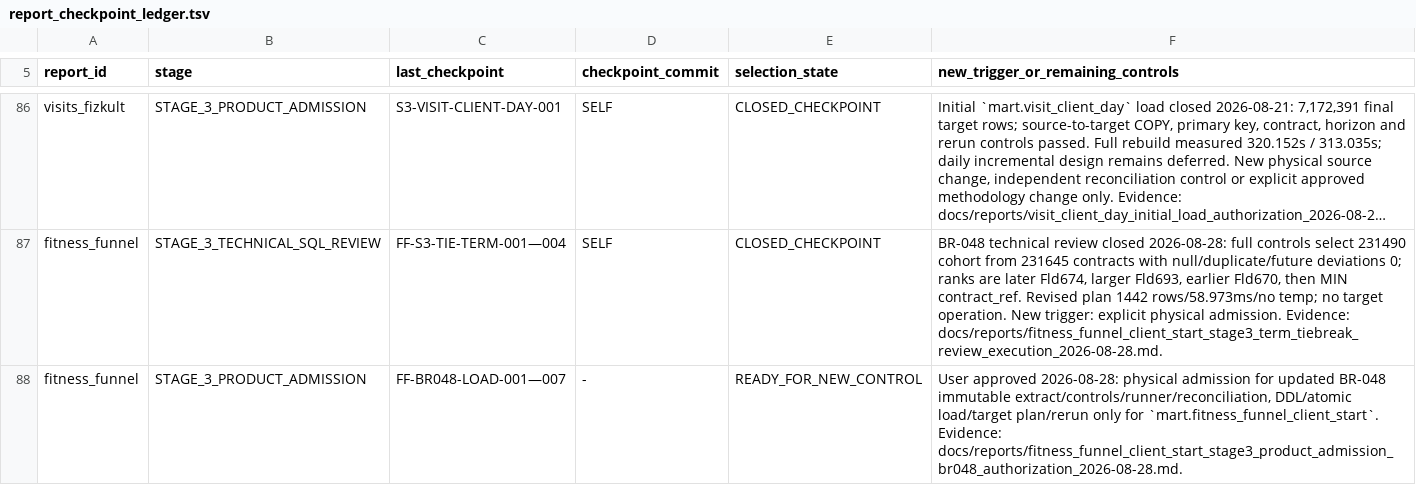
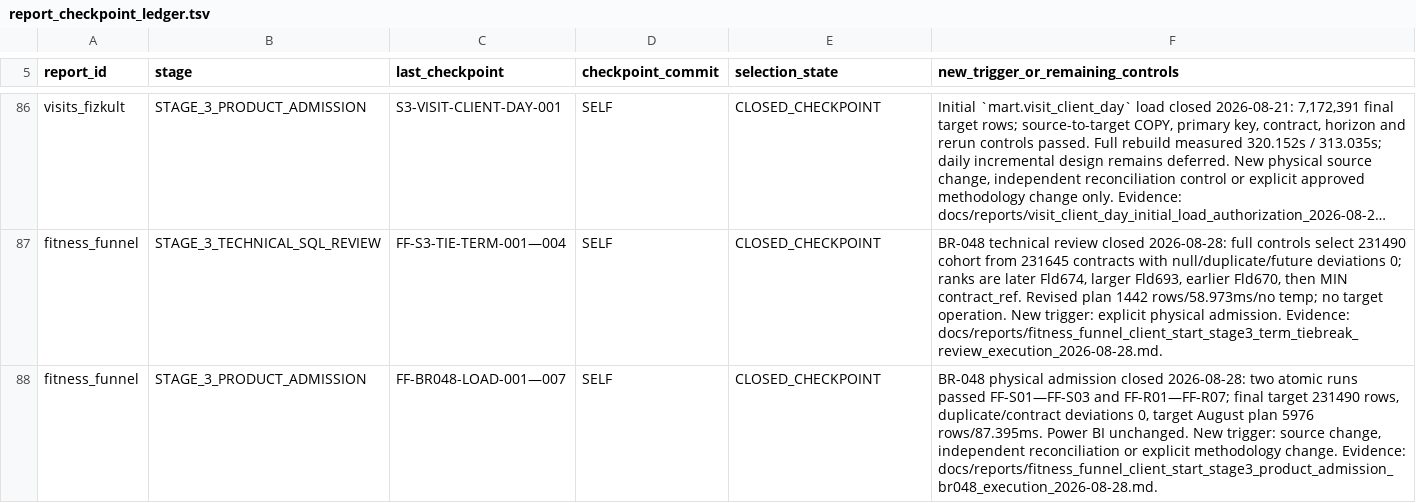
Before and after one commit to ilvkalinin/1c_to_powerBi, a TSV file: .agents/report_checkpoint_ledger.tsv, drawn as a sheet; only a part is shown, gaps mark what is left out; long unchanged cells end in …; the diff names each change by its address in the sheet, - before the commit and + after, or states it on an @@ line.

Commit message:
feat: deliver fitness funnel client start mart

```diff
--- a/.agents/report_checkpoint_ledger.tsv
+++ b/.agents/report_checkpoint_ledger.tsv
-D88 (checkpoint_commit): -
+D88 (checkpoint_commit): SELF
-E88 (selection_state): READY_FOR_NEW_CONTROL
+E88 (selection_state): CLOSED_CHECKPOINT
-F88: User approved 2026-08-28: physical admission for updated BR-048 immutable extract/controls/runner/reconciliation, DDL/atomic load/target plan/rerun only for `mart.fitness_funnel_client_start`. Evidence: docs/reports/fitness_funnel_client_start_stage3_product_admission_br048_authorization_2026-08-28.md.
+F88: BR-048 physical admission closed 2026-08-28: two atomic runs passed FF-S01—FF-S03 and FF-R01—FF-R07; final target 231490 rows, duplicate/contract deviations 0, target August plan 5976 rows/87.395ms. Power BI unchanged. New trigger: source change, independent reconciliation or explicit methodology change. Evidence: docs/reports/fitness_funnel_client_start_stage3_product_admission_br048_execution_2026-08-28.md.
```
Also changed, not shown: .agents/active_package.tsv, .agents/project_stage_gate.tsv, 1 other file.
